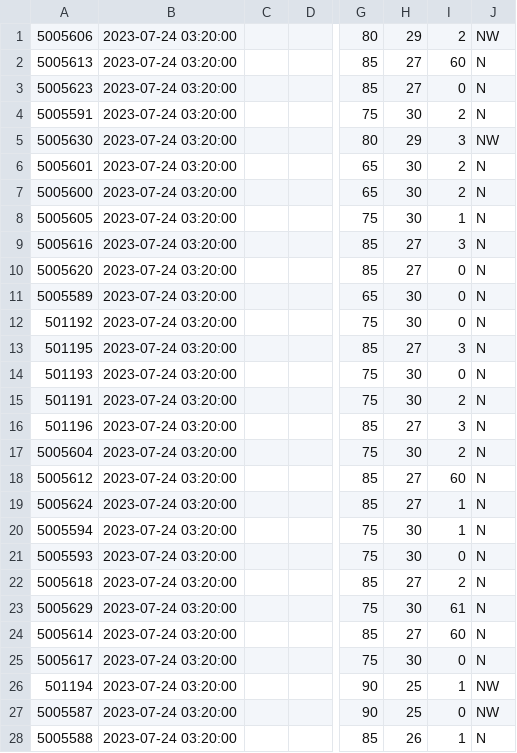
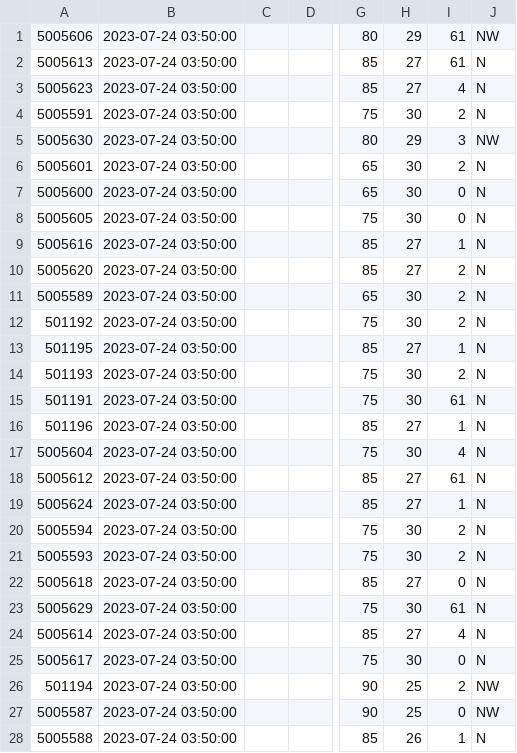
Before and after one commit to miko89/amanca, a CSV file: data/merged_data_jakarta_ps.csv, drawn as a sheet; only a part is shown, gaps mark what is left out; the diff covers the shown part only; the diff names each change by its address in the sheet, - before the commit and + after, or states it on an @@ line.

```diff
--- a/data/merged_data_jakarta_ps.csv
+++ b/data/merged_data_jakarta_ps.csv
-B1:B28: 2023-07-24 03:20:00
+B1:B28: 2023-07-24 03:50:00
-I1: 2
+I1: 61
-I2: 60
+I2: 61
-I3: 0
+I3: 4
-I7: 2
+I7: 0
-I8: 1
+I8: 0
-I9: 3
+I9: 1
-I10:I12: 0
+I10:I12: 2
-I13: 3
+I13: 1
-I14: 0
+I14: 2
-I15: 2
+I15: 61
-I16: 3
+I16: 1
-I17: 2
+I17: 4
-I18: 60
+I18: 61
-I20: 1
+I20: 2
-I21: 0
+I21: 2
-I22: 2
+I22: 0
-I24: 60
+I24: 4
-I26: 1
+I26: 2
```
Also changed, not shown: 36 edited cells elsewhere in this file, data/merged_data_banten_ps.csv, data/merged_data_jabar_ps.csv, 6 other files.
